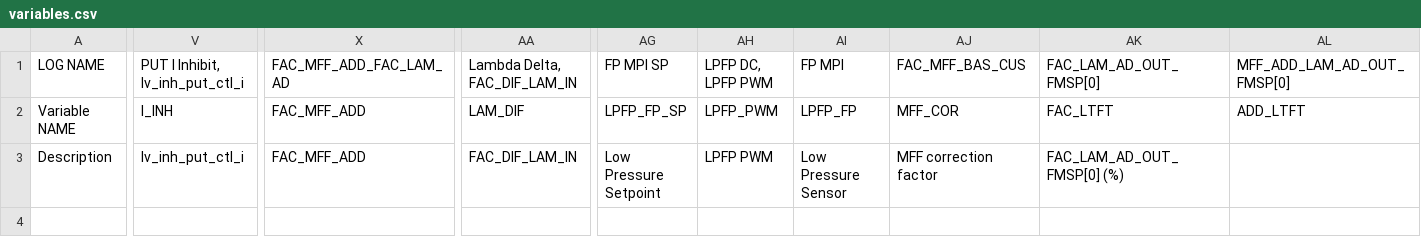
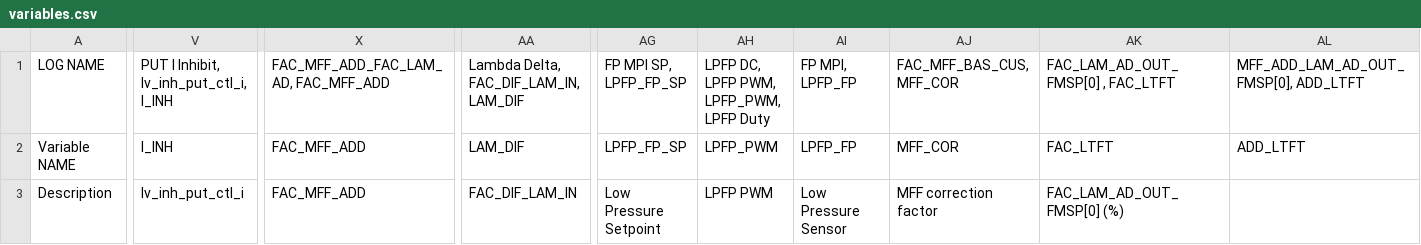
Before and after one commit to yakboyslim/YakTuner, a CSV file: variables.csv, drawn as a sheet; only a part is shown, gaps mark what is left out; the diff covers the shown part only; the diff names each change by its address in the sheet, - before the commit and + after, or states it on an @@ line.

Commit message:
PIDS and variables

```diff
--- a/variables.csv
+++ b/variables.csv
-V1: PUT I Inhibit, lv_inh_put_ctl_i
+V1: PUT I Inhibit, lv_inh_put_ctl_i, I_INH
-X1: FAC_MFF_ADD_FAC_LAM_AD
+X1: FAC_MFF_ADD_FAC_LAM_AD, FAC_MFF_ADD
-AA1: Lambda Delta, FAC_DIF_LAM_IN
+AA1: Lambda Delta, FAC_DIF_LAM_IN, LAM_DIF
-AG1: FP MPI SP
+AG1: FP MPI SP, LPFP_FP_SP
-AH1: LPFP DC, LPFP PWM
+AH1: LPFP DC, LPFP PWM, LPFP_PWM, LPFP Duty
-AI1: FP MPI
+AI1: FP MPI, LPFP_FP
-AJ1: FAC_MFF_BAS_CUS
+AJ1: FAC_MFF_BAS_CUS, MFF_COR
-AK1: FAC_LAM_AD_OUT_FMSP[0]
+AK1: FAC_LAM_AD_OUT_FMSP[0] , FAC_LTFT
-AL1: MFF_ADD_LAM_AD_OUT_FMSP[0]
+AL1: MFF_ADD_LAM_AD_OUT_FMSP[0], ADD_LTFT
```
Also changed, not shown: 1 edited cell elsewhere in this file, PID Lists/Additions/S50_additions.csv, PID Lists/Full PID Lists/pid_list_ecu_hsl_s50_imperial_yak.csv, 1 other file.
